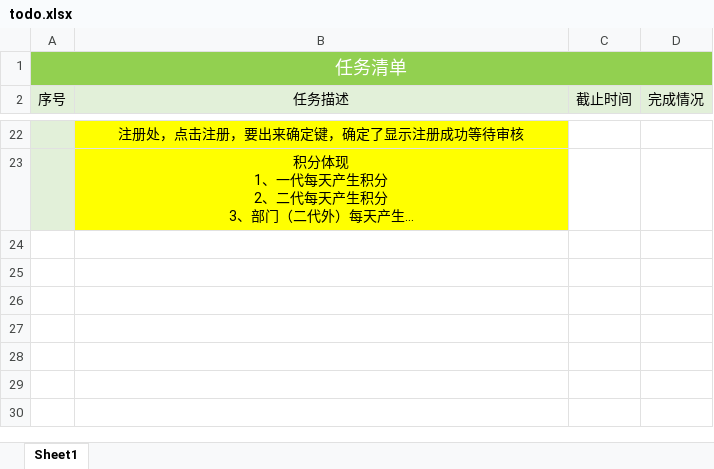
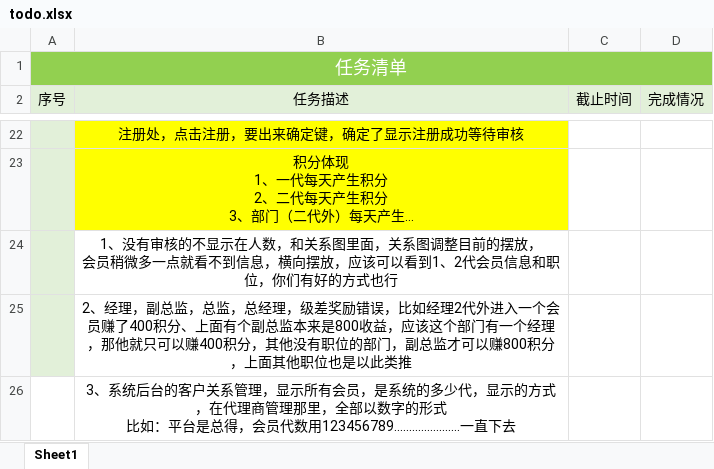
Before and after one commit to JayZeeWen/DistributionPlat, an Excel workbook: todo.xlsx, sheet Sheet1, drawn as a sheet; only a part is shown, gaps mark what is left out; long unchanged cells end in …; values as stored, in another font and other column widths than the file's, no borders; ↵ is a line break in a cell; the diff names each change by its address in the sheet, - before the commit and + after, or states it on an @@ line.

```diff
--- a/todo.xlsx (sheet Sheet1)
+++ b/todo.xlsx (sheet Sheet1)
+row 24:  | 1、没有审核的不显示在人数，和关系图里面，关系图调整目前的摆放， ↵ 会员稍微多一点就看不到信息，横向摆放，应该可以看到1、2代会员信息和职位，你们有好的方式也行
+row 25:  | 2、经理，副总监，总监，总经理，级差奖励错误，比如经理2代外进入一个会员赚了400积分、上面有个副总监本来是800收益，应该这个部门有一个经理，那他就只可以赚400积分，其他没有职位的部门，副总监才可以赚800积分，上面其他职位也是以此类推
+row 26:  | 3、系统后台的客户关系管理，显示所有会员，是系统的多少代，显示的方式，在代理商管理那里，全部以数字的形式 ↵ 比如：平台是总得，会员代数用123456789......................一直下去
```
Also changed, not shown: 24 other files.
